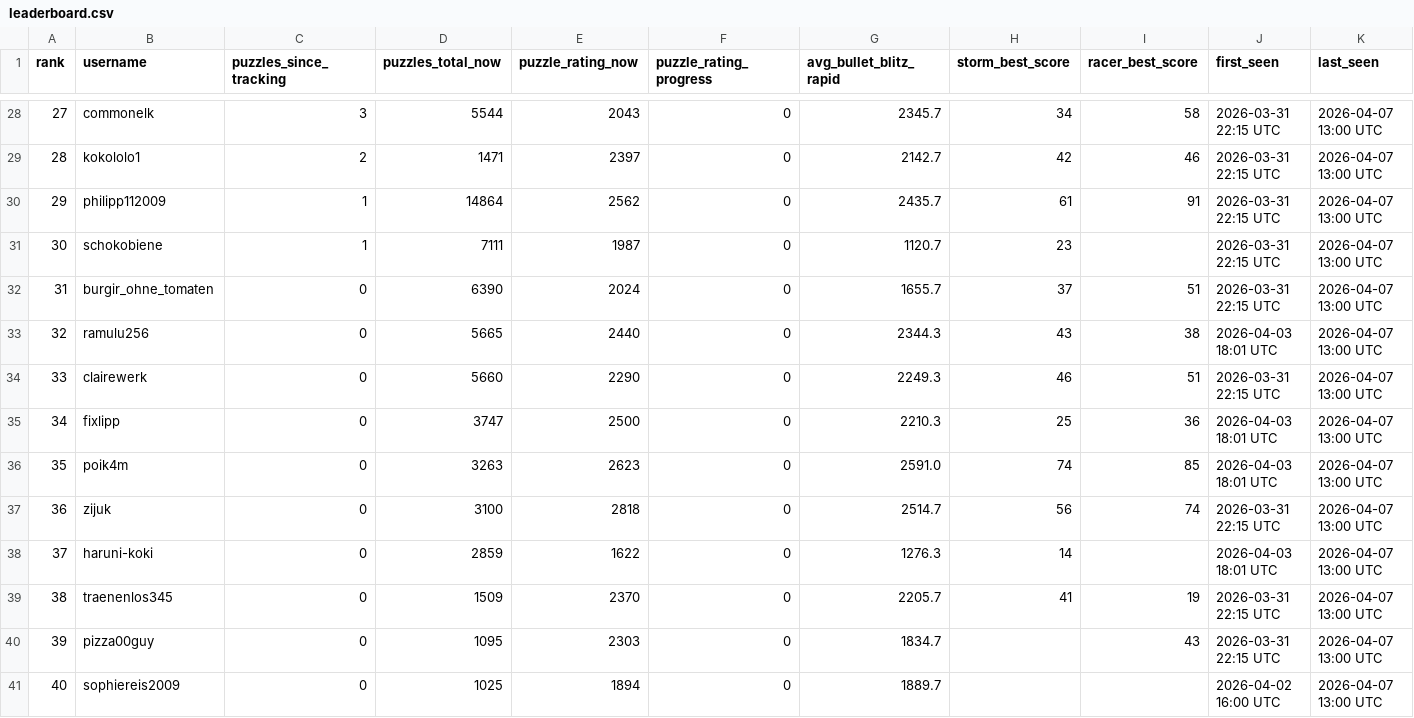
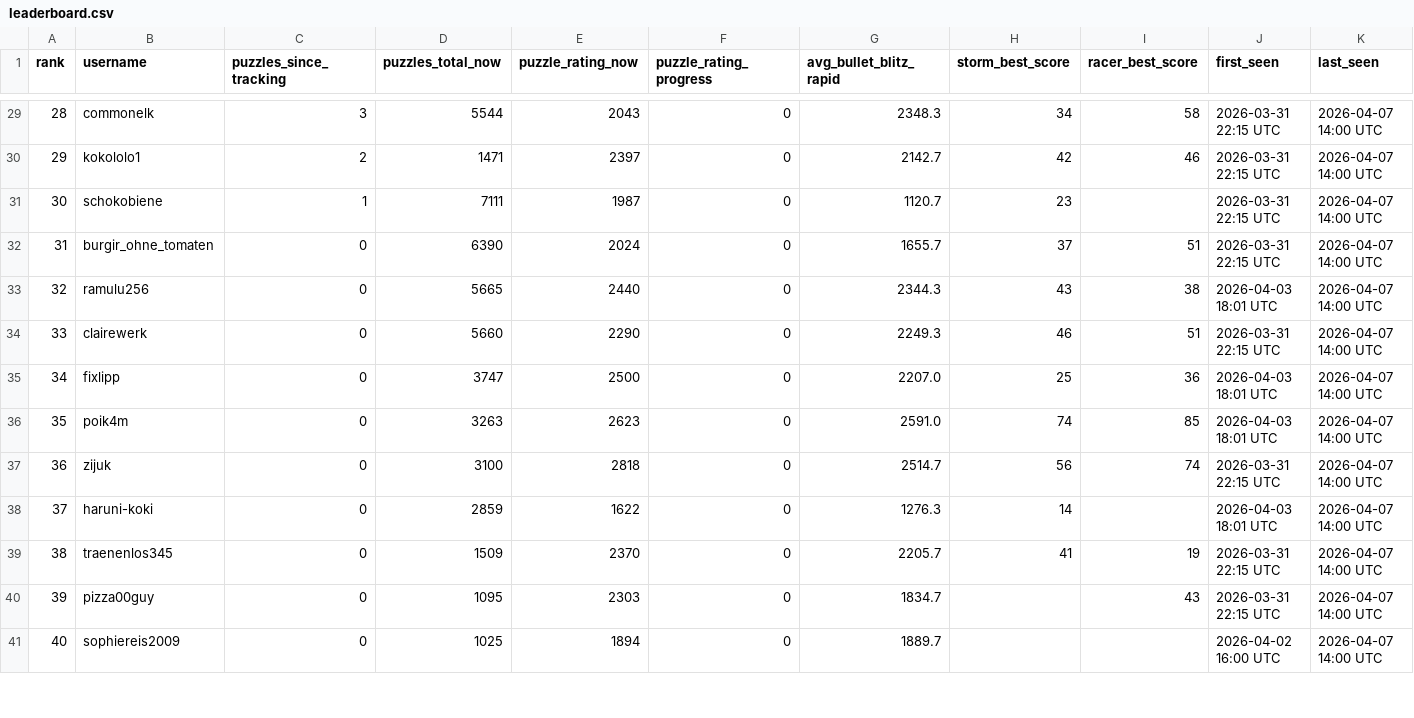
Before and after one commit to hsjAlex/TacticScramble, a CSV file: data/leaderboard.csv, drawn as a sheet; only a part is shown, gaps mark what is left out; the diff covers the shown part only.

```diff
--- a/data/leaderboard.csv
+++ b/data/leaderboard.csv
@@ -28,14 +29,13 @@ rank,username,puzzles_since_tracking,puzzles_total_now,puzzle_rating_now,puzzle_
-27,commonelk,3,5544,2043,0,2345.7,34,58,2026-03-31 22:15 UTC,2026-04-07 13:00 UTC
-28,kokololo1,2,1471,2397,0,2142.7,42,46,2026-03-31 22:15 UTC,2026-04-07 13:00 UTC
-29,philipp112009,1,14864,2562,0,2435.7,61,91,2026-03-31 22:15 UTC,2026-04-07 13:00 UTC
-30,schokobiene,1,7111,1987,0,1120.7,23,,2026-03-31 22:15 UTC,2026-04-07 13:00 UTC
-31,burgir_ohne_tomaten,0,6390,2024,0,1655.7,37,51,2026-03-31 22:15 UTC,2026-04-07 13:00 UTC
-32,ramulu256,0,5665,2440,0,2344.3,43,38,2026-04-03 18:01 UTC,2026-04-07 13:00 UTC
-33,clairewerk,0,5660,2290,0,2249.3,46,51,2026-03-31 22:15 UTC,2026-04-07 13:00 UTC
-34,fixlipp,0,3747,2500,0,2210.3,25,36,2026-04-03 18:01 UTC,2026-04-07 13:00 UTC
-35,poik4m,0,3263,2623,0,2591.0,74,85,2026-04-03 18:01 UTC,2026-04-07 13:00 UTC
-36,zijuk,0,3100,2818,0,2514.7,56,74,2026-03-31 22:15 UTC,2026-04-07 13:00 UTC
-37,haruni-koki,0,2859,1622,0,1276.3,14,,2026-04-03 18:01 UTC,2026-04-07 13:00 UTC
-38,traenenlos345,0,1509,2370,0,2205.7,41,19,2026-03-31 22:15 UTC,2026-04-07 13:00 UTC
-39,pizza00guy,0,1095,2303,0,1834.7,,43,2026-03-31 22:15 UTC,2026-04-07 13:00 UTC
-40,sophiereis2009,0,1025,1894,0,1889.7,,,2026-04-02 16:00 UTC,2026-04-07 13:00 UTC
+28,commonelk,3,5544,2043,0,2348.3,34,58,2026-03-31 22:15 UTC,2026-04-07 14:00 UTC
+29,kokololo1,2,1471,2397,0,2142.7,42,46,2026-03-31 22:15 UTC,2026-04-07 14:00 UTC
+30,schokobiene,1,7111,1987,0,1120.7,23,,2026-03-31 22:15 UTC,2026-04-07 14:00 UTC
+31,burgir_ohne_tomaten,0,6390,2024,0,1655.7,37,51,2026-03-31 22:15 UTC,2026-04-07 14:00 UTC
+32,ramulu256,0,5665,2440,0,2344.3,43,38,2026-04-03 18:01 UTC,2026-04-07 14:00 UTC
+33,clairewerk,0,5660,2290,0,2249.3,46,51,2026-03-31 22:15 UTC,2026-04-07 14:00 UTC
+34,fixlipp,0,3747,2500,0,2207.0,25,36,2026-04-03 18:01 UTC,2026-04-07 14:00 UTC
+35,poik4m,0,3263,2623,0,2591.0,74,85,2026-04-03 18:01 UTC,2026-04-07 14:00 UTC
+36,zijuk,0,3100,2818,0,2514.7,56,74,2026-03-31 22:15 UTC,2026-04-07 14:00 UTC
+37,haruni-koki,0,2859,1622,0,1276.3,14,,2026-04-03 18:01 UTC,2026-04-07 14:00 UTC
+38,traenenlos345,0,1509,2370,0,2205.7,41,19,2026-03-31 22:15 UTC,2026-04-07 14:00 UTC
+39,pizza00guy,0,1095,2303,0,1834.7,,43,2026-03-31 22:15 UTC,2026-04-07 14:00 UTC
+40,sophiereis2009,0,1025,1894,0,1889.7,,,2026-04-02 16:00 UTC,2026-04-07 14:00 UTC
```
Also changed, not shown: 1 added row and 50 edited cells elsewhere in this file, data/tactics_history.csv.
